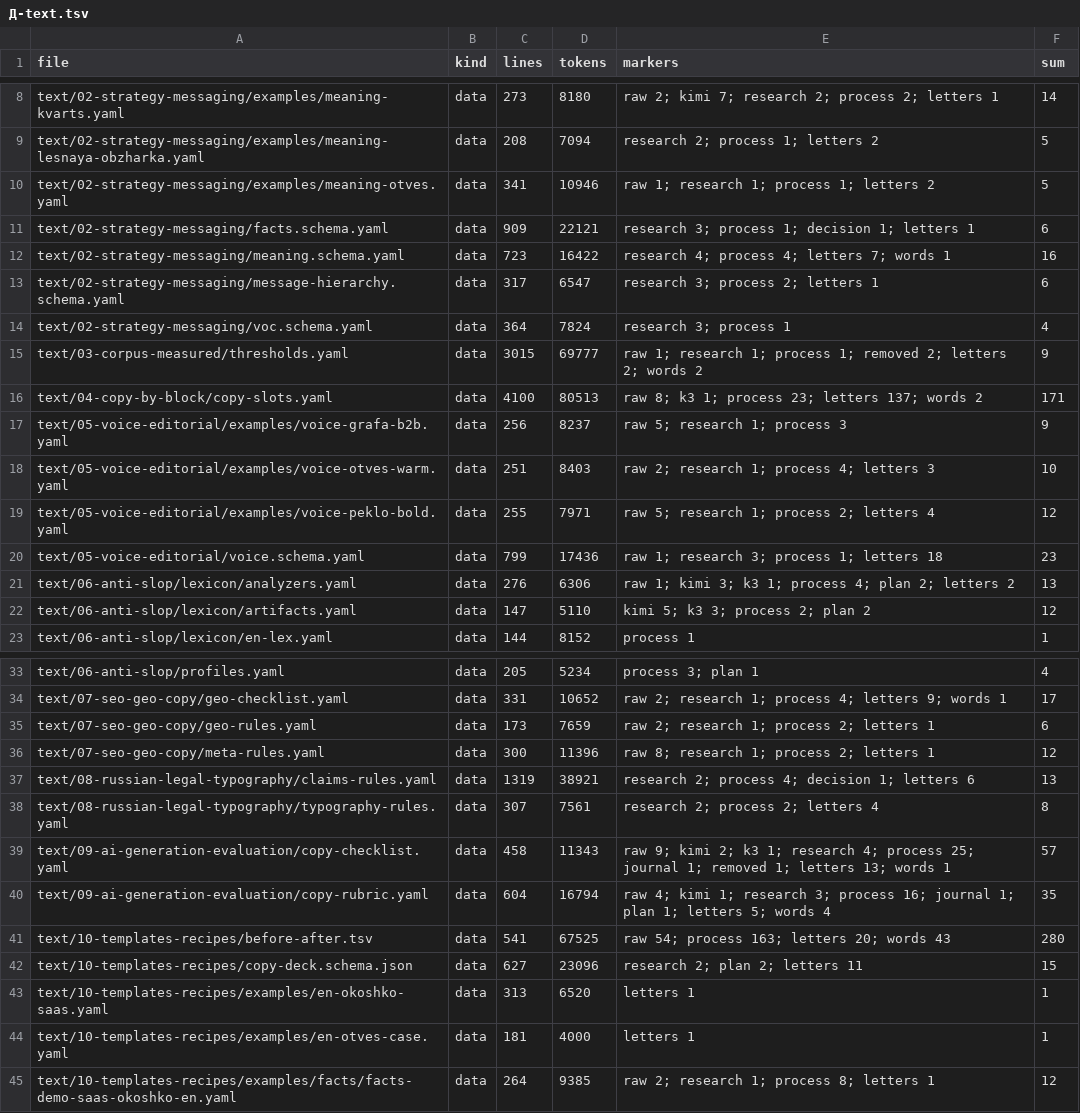
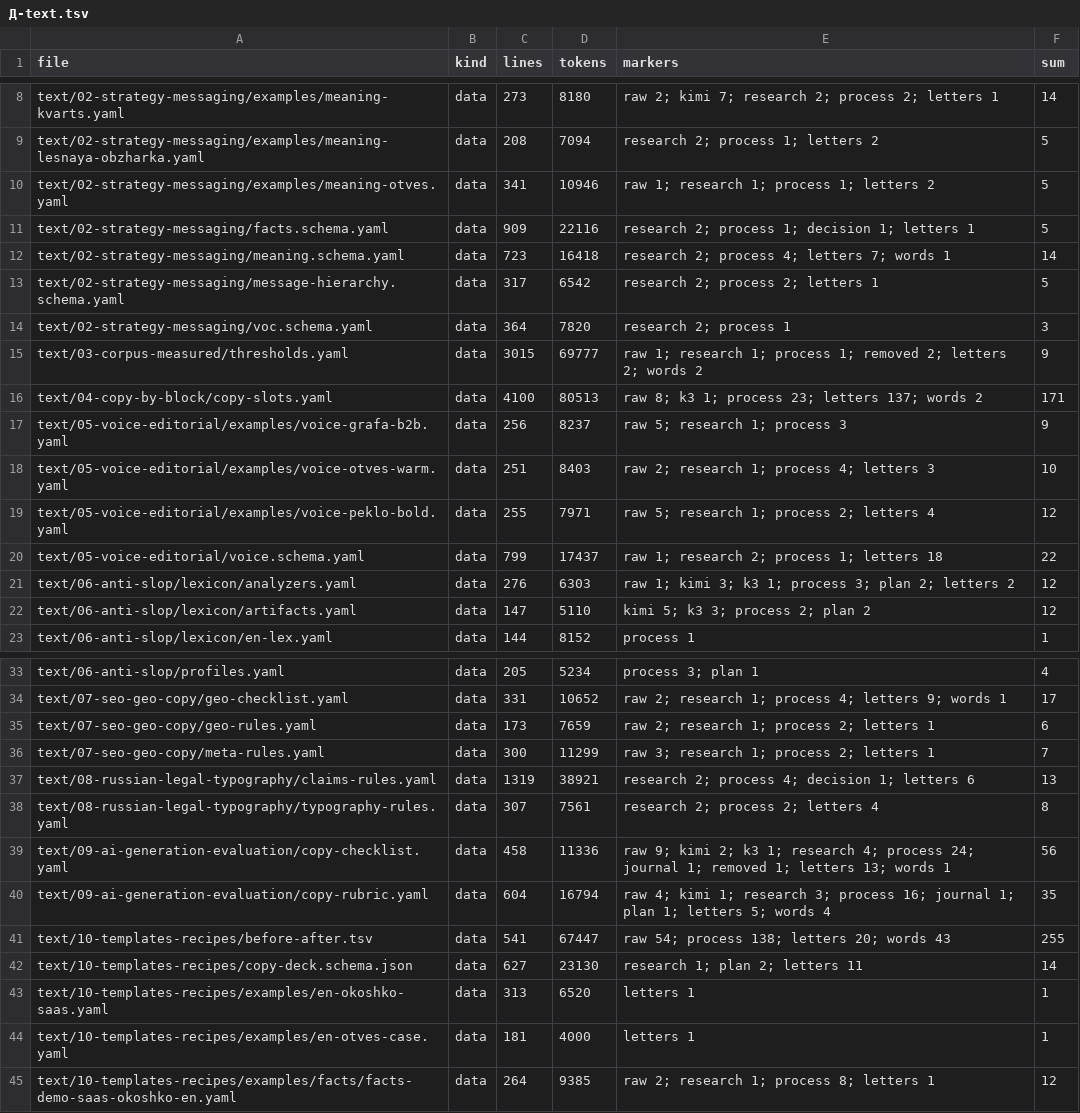
Before and after one commit to gommgo/business-strategy-template, a TSV file: research/design-build/phase-10/code-zones/Д-text.tsv, drawn as a sheet; only a part is shown, gaps mark what is left out.

```diff
--- a/research/design-build/phase-10/code-zones/Д-text.tsv
+++ b/research/design-build/phase-10/code-zones/Д-text.tsv
@@ -10,6 +10,6 @@ text/02-strategy-messaging/examples/meaning-lesnaya-obzharka.yaml	data	208	7094
 text/02-strategy-messaging/examples/meaning-otves.yaml	data	341	10946	raw 1; research 1; process 1; letters 2	5
-text/02-strategy-messaging/facts.schema.yaml	data	909	22121	research 3; process 1; decision 1; letters 1	6
-text/02-strategy-messaging/meaning.schema.yaml	data	723	16422	research 4; process 4; letters 7; words 1	16
-text/02-strategy-messaging/message-hierarchy.schema.yaml	data	317	6547	research 3; process 2; letters 1	6
-text/02-strategy-messaging/voc.schema.yaml	data	364	7824	research 3; process 1	4
+text/02-strategy-messaging/facts.schema.yaml	data	909	22116	research 2; process 1; decision 1; letters 1	5
+text/02-strategy-messaging/meaning.schema.yaml	data	723	16418	research 2; process 4; letters 7; words 1	14
+text/02-strategy-messaging/message-hierarchy.schema.yaml	data	317	6542	research 2; process 2; letters 1	5
+text/02-strategy-messaging/voc.schema.yaml	data	364	7820	research 2; process 1	3
 text/03-corpus-measured/thresholds.yaml	data	3015	69777	raw 1; research 1; process 1; removed 2; letters 2; words 2	9
@@ -19,4 +19,4 @@ text/05-voice-editorial/examples/voice-otves-warm.yaml	data	251	8403	raw 2; rese
 text/05-voice-editorial/examples/voice-peklo-bold.yaml	data	255	7971	raw 5; research 1; process 2; letters 4	12
-text/05-voice-editorial/voice.schema.yaml	data	799	17436	raw 1; research 3; process 1; letters 18	23
-text/06-anti-slop/lexicon/analyzers.yaml	data	276	6306	raw 1; kimi 3; k3 1; process 4; plan 2; letters 2	13
+text/05-voice-editorial/voice.schema.yaml	data	799	17437	raw 1; research 2; process 1; letters 18	22
+text/06-anti-slop/lexicon/analyzers.yaml	data	276	6303	raw 1; kimi 3; k3 1; process 3; plan 2; letters 2	12
 text/06-anti-slop/lexicon/artifacts.yaml	data	147	5110	kimi 5; k3 3; process 2; plan 2	12
@@ -35,9 +35,9 @@ text/07-seo-geo-copy/geo-checklist.yaml	data	331	10652	raw 2; research 1; proces
 text/07-seo-geo-copy/geo-rules.yaml	data	173	7659	raw 2; research 1; process 2; letters 1	6
-text/07-seo-geo-copy/meta-rules.yaml	data	300	11396	raw 8; research 1; process 2; letters 1	12
+text/07-seo-geo-copy/meta-rules.yaml	data	300	11299	raw 3; research 1; process 2; letters 1	7
 text/08-russian-legal-typography/claims-rules.yaml	data	1319	38921	research 2; process 4; decision 1; letters 6	13
 text/08-russian-legal-typography/typography-rules.yaml	data	307	7561	research 2; process 2; letters 4	8
-text/09-ai-generation-evaluation/copy-checklist.yaml	data	458	11343	raw 9; kimi 2; k3 1; research 4; process 25; journal 1; removed 1; letters 13; words 1	57
+text/09-ai-generation-evaluation/copy-checklist.yaml	data	458	11336	raw 9; kimi 2; k3 1; research 4; process 24; journal 1; removed 1; letters 13; words 1	56
 text/09-ai-generation-evaluation/copy-rubric.yaml	data	604	16794	raw 4; kimi 1; research 3; process 16; journal 1; plan 1; letters 5; words 4	35
-text/10-templates-recipes/before-after.tsv	data	541	67525	raw 54; process 163; letters 20; words 43	280
-text/10-templates-recipes/copy-deck.schema.json	data	627	23096	research 2; plan 2; letters 11	15
+text/10-templates-recipes/before-after.tsv	data	541	67447	raw 54; process 138; letters 20; words 43	255
+text/10-templates-recipes/copy-deck.schema.json	data	627	23130	research 1; plan 2; letters 11	14
 text/10-templates-recipes/examples/en-okoshko-saas.yaml	data	313	6520	letters 1	1
```
Also changed, not shown: research/design-build/phase-10/code-zones/Д-ai-media.tsv, research/design-build/phase-10/code-zones/Д-blender.tsv, 23 other files.
